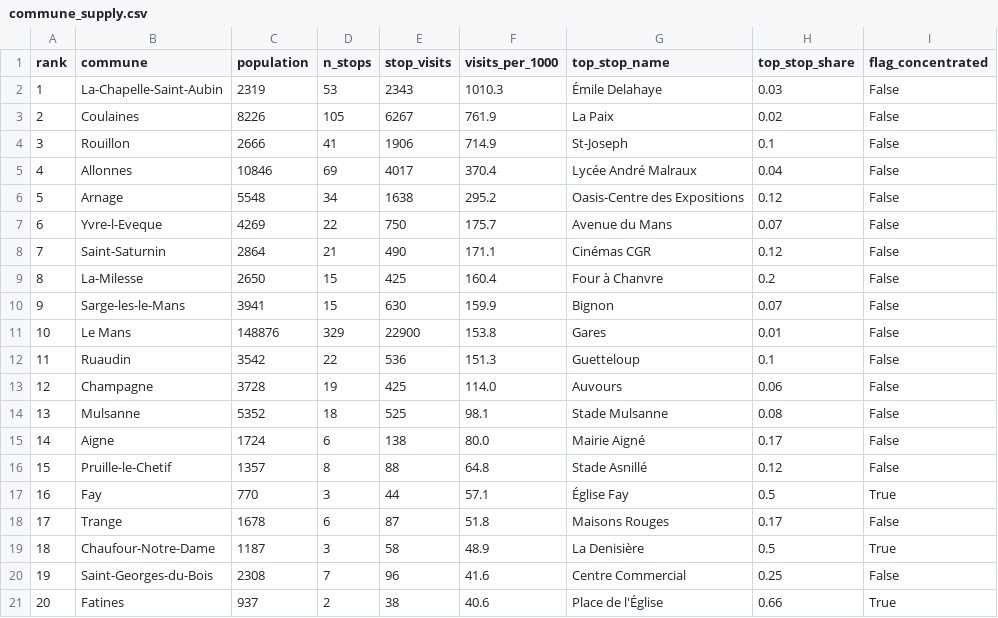
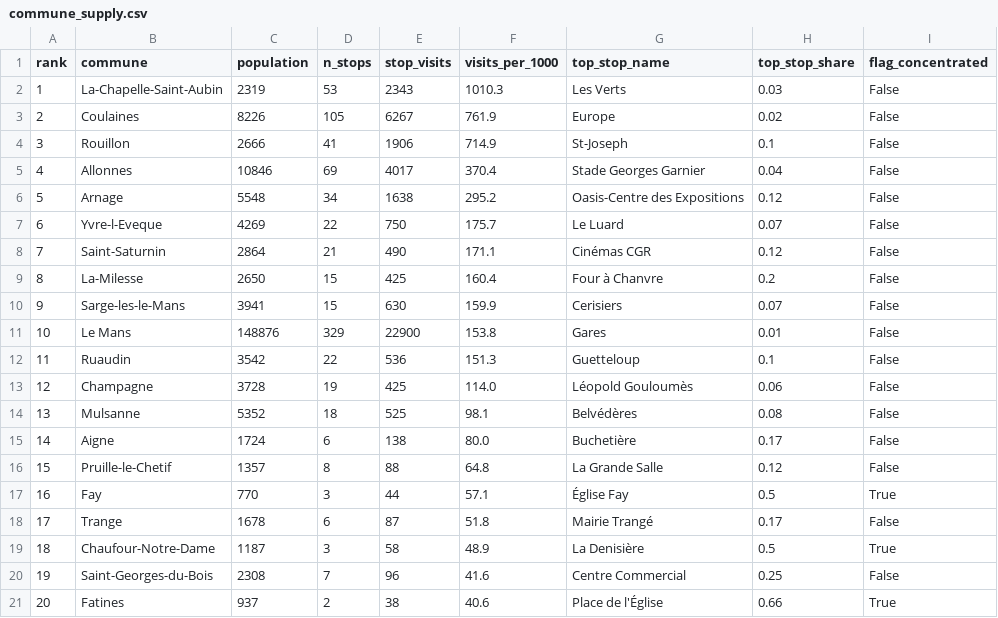
Before and after one commit to salmazaime/smart-mobility-lemans, a CSV file: data/gtfs_static/commune_supply.csv, drawn as a sheet.

```diff
--- a/data/gtfs_static/commune_supply.csv
+++ b/data/gtfs_static/commune_supply.csv
@@ -1,19 +1,19 @@
 rank,commune,population,n_stops,stop_visits,visits_per_1000,top_stop_name,top_stop_share,flag_concentrated
-1,La-Chapelle-Saint-Aubin,2319,53,2343,1010.3,Émile Delahaye,0.03,False
-2,Coulaines,8226,105,6267,761.9,La Paix,0.02,False
+1,La-Chapelle-Saint-Aubin,2319,53,2343,1010.3,Les Verts,0.03,False
+2,Coulaines,8226,105,6267,761.9,Europe,0.02,False
 3,Rouillon,2666,41,1906,714.9,St-Joseph,0.1,False
-4,Allonnes,10846,69,4017,370.4,Lycée André Malraux,0.04,False
+4,Allonnes,10846,69,4017,370.4,Stade Georges Garnier,0.04,False
 5,Arnage,5548,34,1638,295.2,Oasis-Centre des Expositions,0.12,False
-6,Yvre-l-Eveque,4269,22,750,175.7,Avenue du Mans,0.07,False
+6,Yvre-l-Eveque,4269,22,750,175.7,Le Luard,0.07,False
 7,Saint-Saturnin,2864,21,490,171.1,Cinémas CGR,0.12,False
 8,La-Milesse,2650,15,425,160.4,Four à Chanvre,0.2,False
-9,Sarge-les-le-Mans,3941,15,630,159.9,Bignon,0.07,False
+9,Sarge-les-le-Mans,3941,15,630,159.9,Cerisiers,0.07,False
 10,Le Mans,148876,329,22900,153.8,Gares,0.01,False
 11,Ruaudin,3542,22,536,151.3,Guetteloup,0.1,False
-12,Champagne,3728,19,425,114.0,Auvours,0.06,False
-13,Mulsanne,5352,18,525,98.1,Stade Mulsanne,0.08,False
-14,Aigne,1724,6,138,80.0,Mairie Aigné,0.17,False
-15,Pruille-le-Chetif,1357,8,88,64.8,Stade Asnillé,0.12,False
+12,Champagne,3728,19,425,114.0,Léopold Gouloumès,0.06,False
+13,Mulsanne,5352,18,525,98.1,Belvédères,0.08,False
+14,Aigne,1724,6,138,80.0,Buchetière,0.17,False
+15,Pruille-le-Chetif,1357,8,88,64.8,La Grande Salle,0.12,False
 16,Fay,770,3,44,57.1,Église Fay,0.5,True
-17,Trange,1678,6,87,51.8,Maisons Rouges,0.17,False
+17,Trange,1678,6,87,51.8,Mairie Trangé,0.17,False
 18,Chaufour-Notre-Dame,1187,3,58,48.9,La Denisière,0.5,True
```
Also changed, not shown: data/gtfs_static/stops_frequency.csv, 1 other file.
